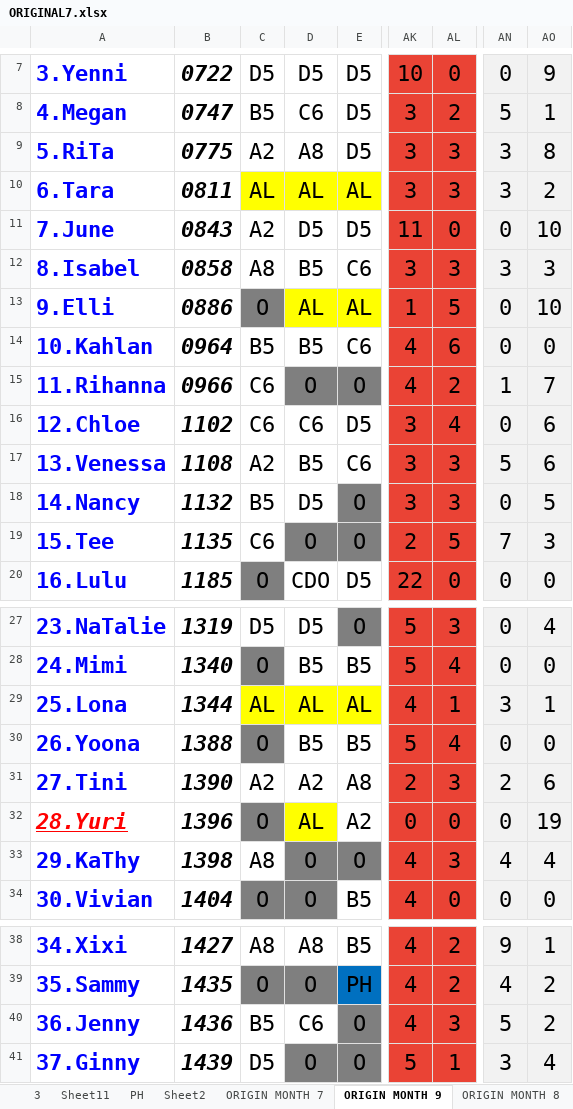
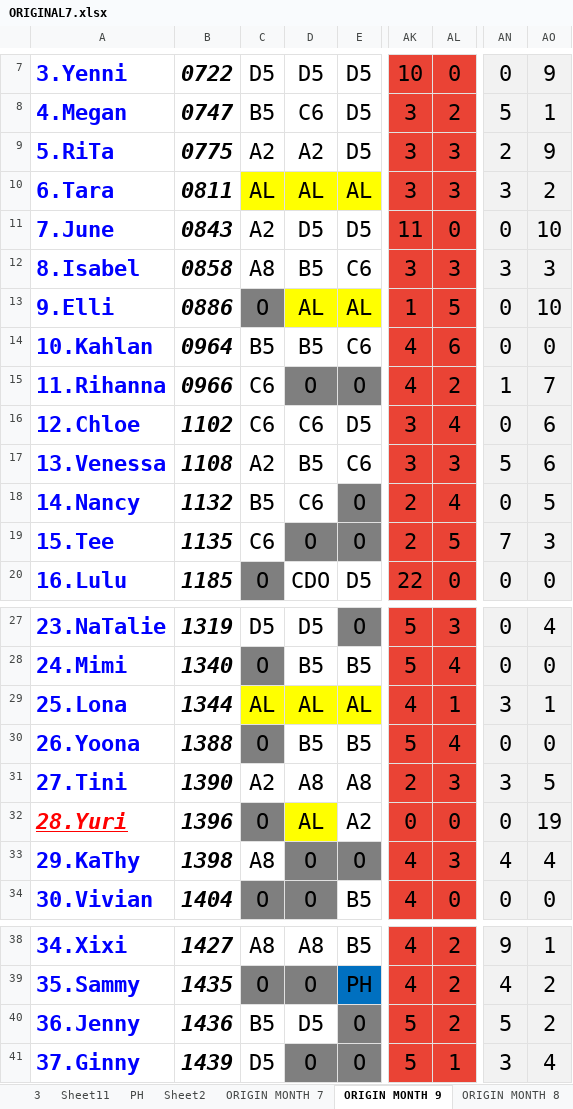
Before and after one commit to Chats-club/roter-ga, an Excel workbook: uploads/ORIGINAL7.xlsx, sheet ORIGIN MONTH 9, drawn as a sheet; only a part is shown, gaps mark what is left out; values as stored, in another font and other column widths than the file's, no borders; charts and pictures and conditional formats not drawn; the diff names each change by its address in the sheet, - before the commit and + after, or states it on an @@ line.

Commit message:
new

```diff
--- a/uploads/ORIGINAL7.xlsx (sheet ORIGIN MONTH 9)
+++ b/uploads/ORIGINAL7.xlsx (sheet ORIGIN MONTH 9)
-D9: A8
+D9: A2
-AN9: 3
+AN9: 2
-AO9: 8
+AO9: 9
-D18: D5
+D18: C6
-AK18: 3
+AK18: 2
-AL18: 3
+AL18: 4
-D31: A2
+D31: A8
-AN31: 2
+AN31: 3
-AO31: 6
+AO31: 5
-D40: C6
+D40: D5
-AK40: 4
+AK40: 5
-AL40: 3
+AL40: 2
```
Also changed, not shown: sheet MONTH9.
